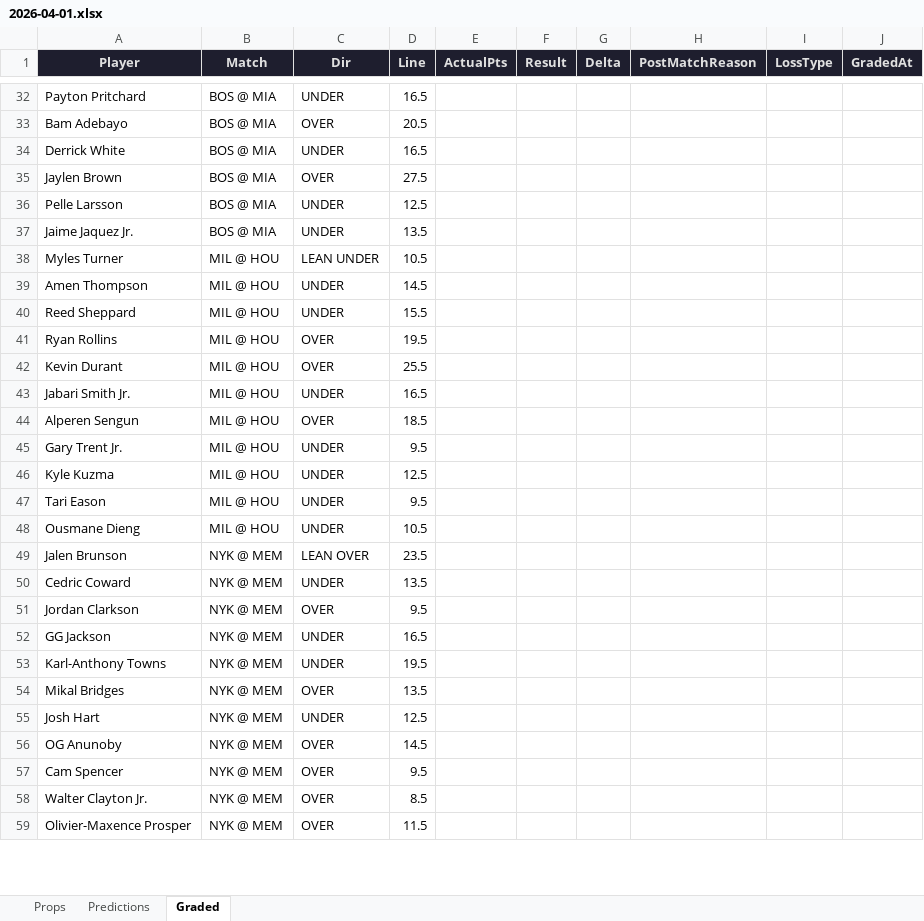
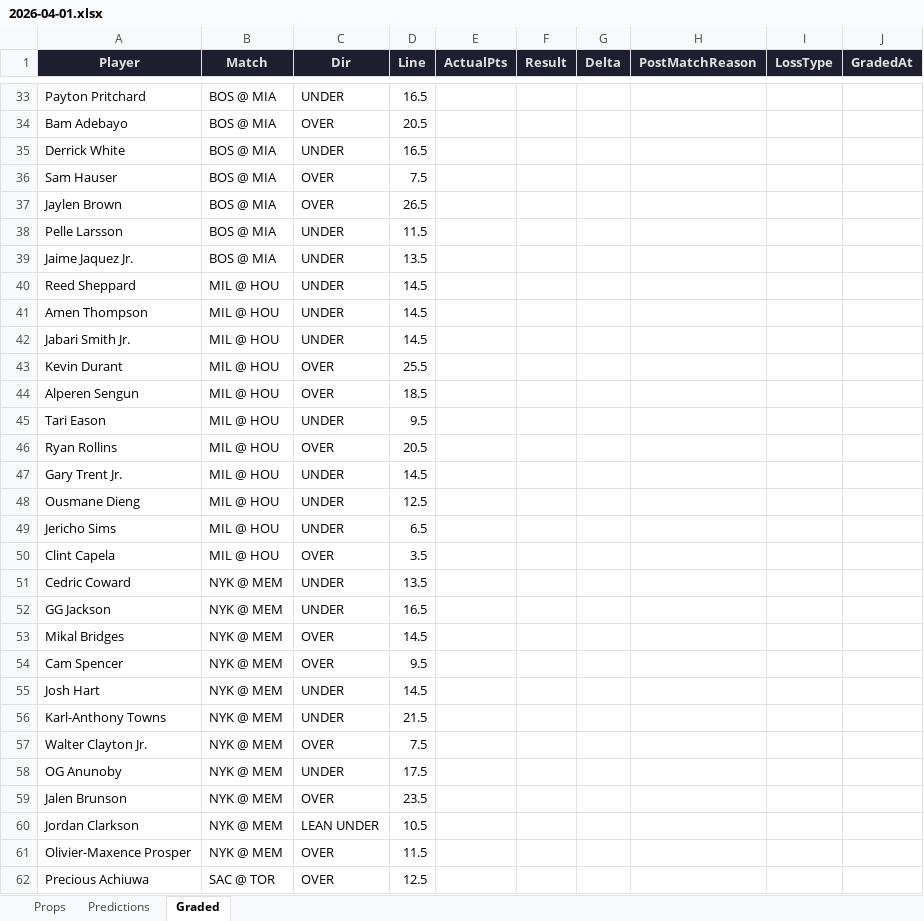
Before and after one commit to iamwerewolf1007/PropEdgeV9.1, an Excel workbook: daily/2026-04-01.xlsx, sheet Graded, drawn as a sheet; only a part is shown, gaps mark what is left out; values as stored, in another font and other column widths than the file's, no borders; removed rows and columns are numbered as before the commit, all else as after; the diff covers the shown part only; the diff names each change by its address in the sheet, - before the commit and + after, or states it on an @@ line.

```diff
--- a/daily/2026-04-01.xlsx (sheet Graded)
+++ b/daily/2026-04-01.xlsx (sheet Graded)
+row 36: Sam Hauser | BOS @ MIA | OVER | 7.5
-D37 (Line): 27.5
+D37 (Line): 26.5
-D38 (Line): 12.5
+D38 (Line): 11.5
-row 38: Myles Turner | MIL @ HOU | LEAN UNDER | 10.5
+row 40: Reed Sheppard | MIL @ HOU | UNDER | 14.5
-A42 (Player): Reed Sheppard
+A42 (Player): Jabari Smith Jr.
-D42 (Line): 15.5
+D42 (Line): 14.5
-row 41: Ryan Rollins | MIL @ HOU | OVER | 19.5
-row 43: Jabari Smith Jr. | MIL @ HOU | UNDER | 16.5
-row 45: Gary Trent Jr. | MIL @ HOU | UNDER | 9.5
-row 46: Kyle Kuzma | MIL @ HOU | UNDER | 12.5
+row 46: Ryan Rollins | MIL @ HOU | OVER | 20.5
+row 47: Gary Trent Jr. | MIL @ HOU | UNDER | 14.5
-D48 (Line): 10.5
+D48 (Line): 12.5
-row 49: Jalen Brunson | NYK @ MEM | LEAN OVER | 23.5
+row 49: Jericho Sims | MIL @ HOU | UNDER | 6.5
+row 50: Clint Capela | MIL @ HOU | OVER | 3.5
-row 51: Jordan Clarkson | NYK @ MEM | OVER | 9.5
-row 53: Karl-Anthony Towns | NYK @ MEM | UNDER | 19.5
-D53 (Line): 13.5
+D53 (Line): 14.5
-row 55: Josh Hart | NYK @ MEM | UNDER | 12.5
-row 56: OG Anunoby | NYK @ MEM | OVER | 14.5
+row 55: Josh Hart | NYK @ MEM | UNDER | 14.5
+row 56: Karl-Anthony Towns | NYK @ MEM | UNDER | 21.5
-D57 (Line): 8.5
+D57 (Line): 7.5
+row 58: OG Anunoby | NYK @ MEM | UNDER | 17.5
+row 59: Jalen Brunson | NYK @ MEM | OVER | 23.5
+row 60: Jordan Clarkson | NYK @ MEM | LEAN UNDER | 10.5
+row 62: Precious Achiuwa | SAC @ TOR | OVER | 12.5
```
Also changed, not shown: 6 added rows, 7 removed rows, 1 moved row and 13 edited cells elsewhere in this sheet, sheet Predictions, sheet Props, 2 other files.
